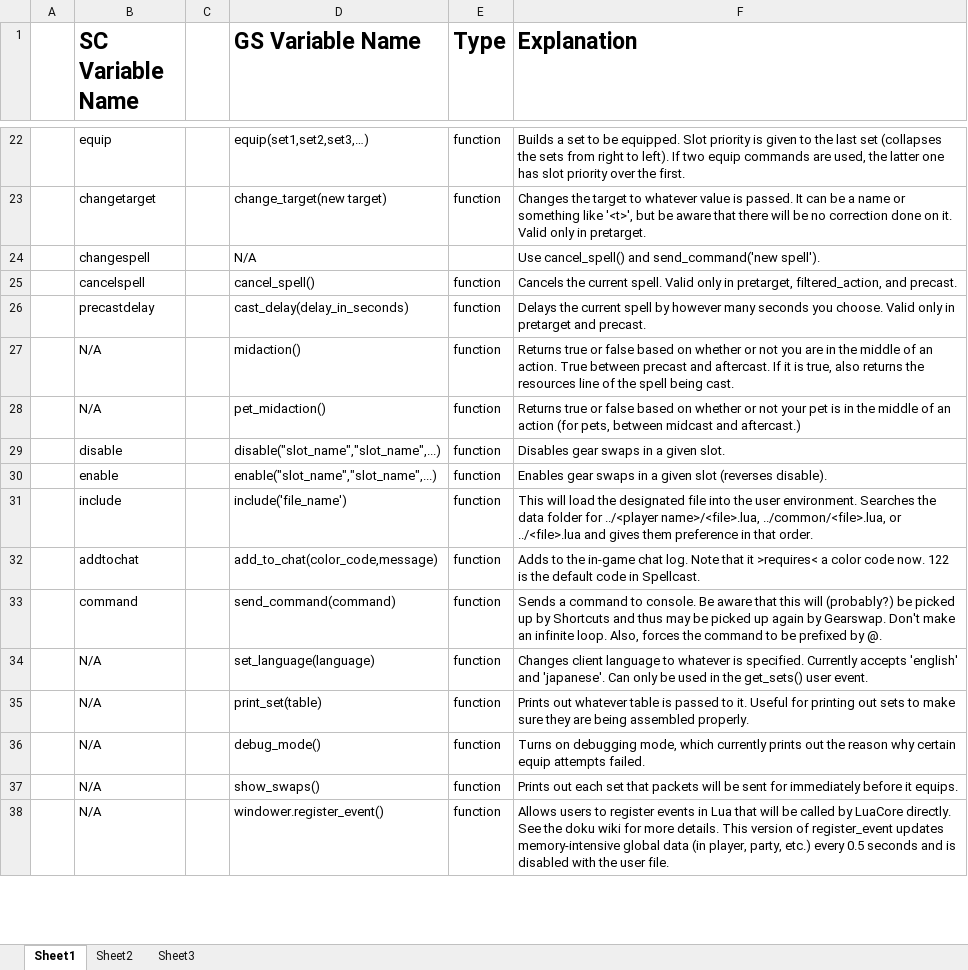
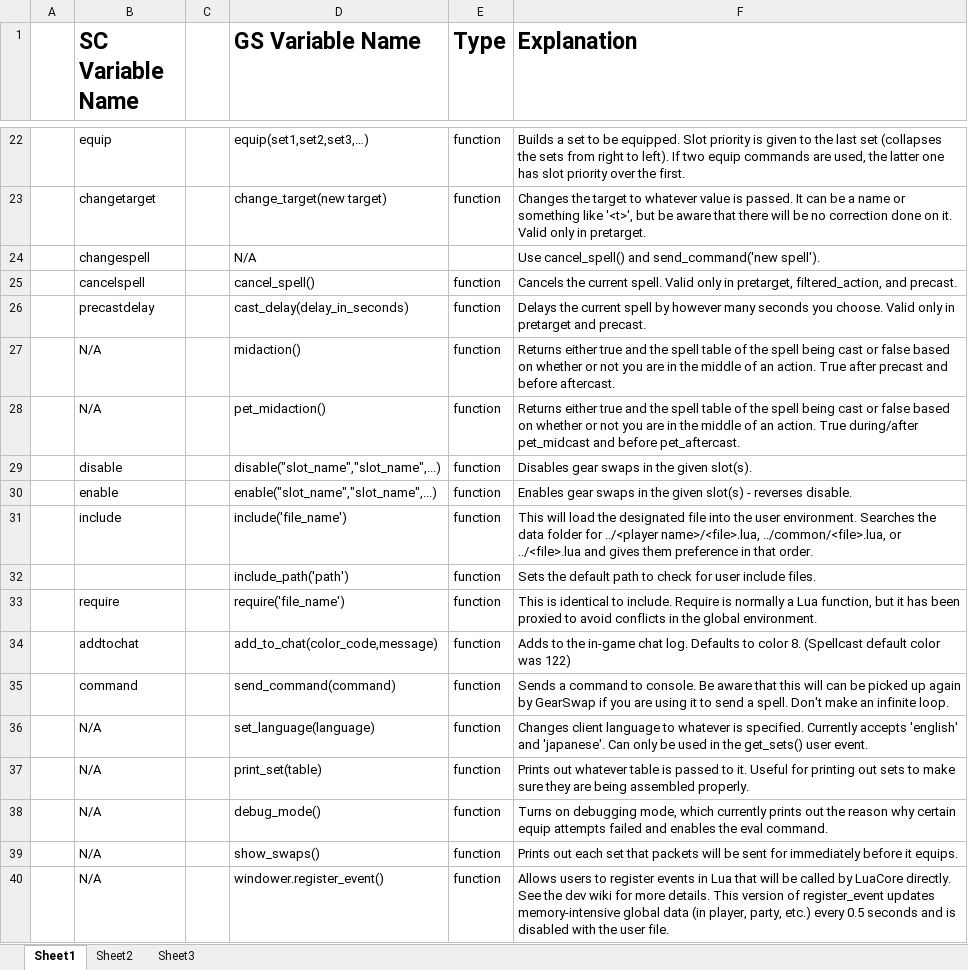
Before and after one commit to Windower/Lua, an Excel workbook: addons/GearSwap/beta_examples_and_information/Variables.xlsx, sheet Sheet1, drawn as a sheet; only a part is shown, gaps mark what is left out; values as stored, in another font and other column widths than the file's, no borders; addresses are those after the commit; the diff covers the shown part only; the diff names each change by its address in the sheet, - before the commit and + after, or states it on an @@ line.

Commit message:
GearSwap - Documentation update

```diff
--- a/addons/GearSwap/beta_examples_and_information/Variables.xlsx (sheet Sheet1)
+++ b/addons/GearSwap/beta_examples_and_information/Variables.xlsx (sheet Sheet1)
-F27 (Explanation): Returns true or false based on whether or not you are in the middle of an action. True between precast and aftercast. If it is true, also returns the resources line of the spell being cast.
+F27 (Explanation): Returns either true and the spell table of the spell being cast or false based on whether or not you are in the middle of an action. True after precast and before aftercast.
-F28 (Explanation): Returns true or false based on whether or not your pet is in the middle of an action (for pets, between midcast and aftercast.)
+F28 (Explanation): Returns either true and the spell table of the spell being cast or false based on whether or not you are in the middle of an action. True during/after pet_midcast and before pet_aftercast.
-F29 (Explanation): Disables gear swaps in a given slot.
+F29 (Explanation): Disables gear swaps in the given slot(s).
-F30 (Explanation): …swaps in a given slot (reverses disable).
+F30 (Explanation): …swaps in the given slot(s) - reverses disable.
+row 32:  |  |  | include_path('path') | function | Sets the default path to check for user include files.
+row 33:  | require |  | require('file_name') | function | This is identical to include. Require is normally a Lua function, but it has been proxied to avoid conflicts in the global environment.
-F34 (Explanation): …chat log. Note that it >requires< a color code now. 122 is the default code in Spellcast.
+F34 (Explanation): …chat log. Defaults to color 8. (Spellcast default color was 122)
-F35 (Explanation): …this will (probably?) be picked up by Shortcuts and thus may be picked up again by Gearswap. Don't make an infinite loop. Also, forces the command to be prefixed by @.
+F35 (Explanation): …this will can be picked up again by GearSwap if you are using it to send a spell. Don't make an infinite loop.
-F38 (Explanation): …equip attempts failed.
+F38 (Explanation): …equip attempts failed and enables the eval command.
-F40 (Explanation): …See the doku wiki for…
+F40 (Explanation): …See the dev wiki for…
```
Also changed, not shown: 28 added rows, 25 edited cells and merged cells elsewhere in this sheet, 12 other files.
